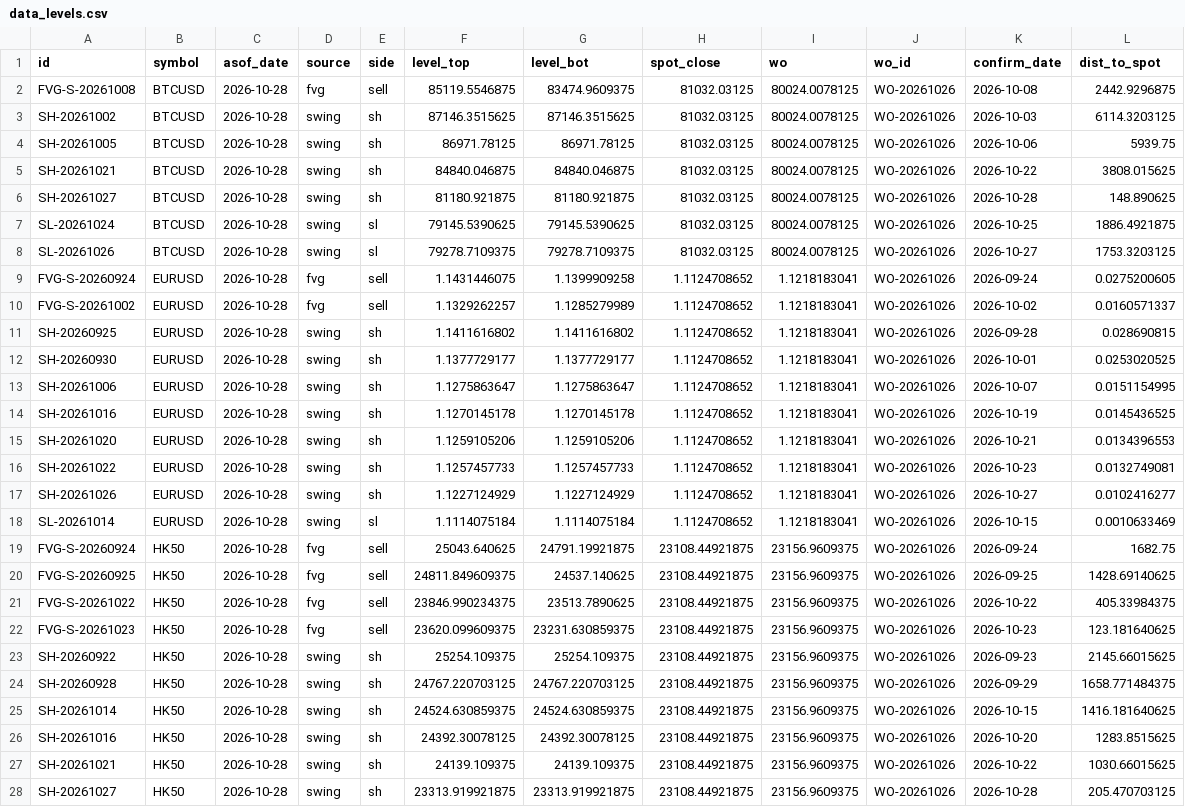
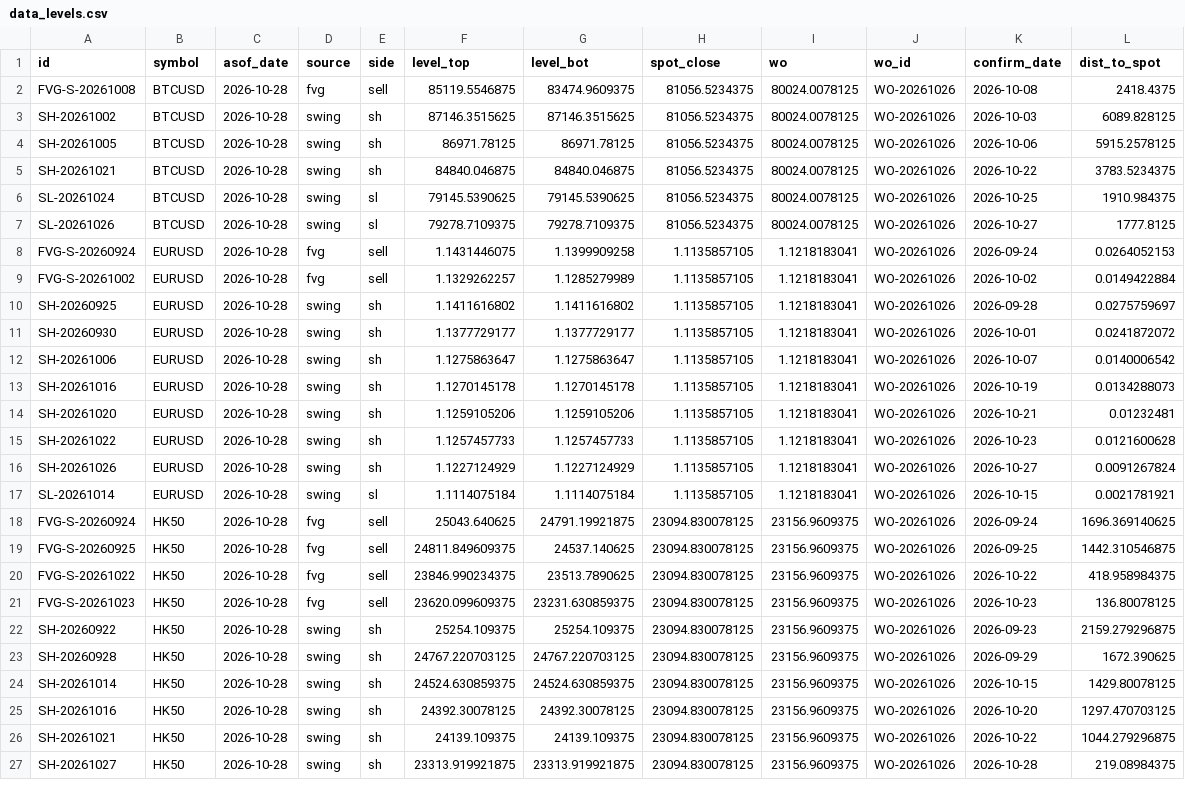
Before and after one commit to keenewong-ai/xauusd-bounce-live, a CSV file: data_levels.csv, drawn as a sheet; only a part is shown; removed rows and columns are numbered as before the commit, all else as after; the diff covers the shown part only; the diff names each change by its address in the sheet, - before the commit and + after, or states it on an @@ line.

```diff
--- a/data_levels.csv
+++ b/data_levels.csv
-H2:H5 (spot_close): 81032.03125
+H2:H5 (spot_close): 81056.5234375
-L2 (dist_to_spot): 2442.9296875
+L2 (dist_to_spot): 2418.4375
-L3 (dist_to_spot): 6114.3203125
+L3 (dist_to_spot): 6089.828125
-L4 (dist_to_spot): 5939.75
+L4 (dist_to_spot): 5915.2578125
-L5 (dist_to_spot): 3808.015625
+L5 (dist_to_spot): 3783.5234375
-row 6: SH-20261027 | BTCUSD | 2026-10-28 | swing | sh | 81180.921875 | 81180.921875 | 81032.03125 | 80024.0078125 | WO-20261026 | 2026-10-28 | 148.890625
-H6:H7 (spot_close): 81032.03125
+H6:H7 (spot_close): 81056.5234375
-L6 (dist_to_spot): 1886.4921875
+L6 (dist_to_spot): 1910.984375
-L7 (dist_to_spot): 1753.3203125
+L7 (dist_to_spot): 1777.8125
-H8:H17 (spot_close): 1.1124708652
+H8:H17 (spot_close): 1.1135857105
-L8 (dist_to_spot): 0.0275200605
+L8 (dist_to_spot): 0.0264052153
-L9 (dist_to_spot): 0.0160571337
+L9 (dist_to_spot): 0.0149422884
-L10 (dist_to_spot): 0.028690815
+L10 (dist_to_spot): 0.0275759697
-L11 (dist_to_spot): 0.0253020525
+L11 (dist_to_spot): 0.0241872072
-L12 (dist_to_spot): 0.0151154995
+L12 (dist_to_spot): 0.0140006542
-L13 (dist_to_spot): 0.0145436525
+L13 (dist_to_spot): 0.0134288073
-L14 (dist_to_spot): 0.0134396553
+L14 (dist_to_spot): 0.01232481
-L15 (dist_to_spot): 0.0132749081
+L15 (dist_to_spot): 0.0121600628
-L16 (dist_to_spot): 0.0102416277
+L16 (dist_to_spot): 0.0091267824
-L17 (dist_to_spot): 0.0010633469
+L17 (dist_to_spot): 0.0021781921
-H18:H27 (spot_close): 23108.44921875
+H18:H27 (spot_close): 23094.830078125
-L18 (dist_to_spot): 1682.75
+L18 (dist_to_spot): 1696.369140625
-L19 (dist_to_spot): 1428.69140625
+L19 (dist_to_spot): 1442.310546875
-L20 (dist_to_spot): 405.33984375
+L20 (dist_to_spot): 418.958984375
-L21 (dist_to_spot): 123.181640625
+L21 (dist_to_spot): 136.80078125
-L22 (dist_to_spot): 2145.66015625
+L22 (dist_to_spot): 2159.279296875
-L23 (dist_to_spot): 1658.771484375
+L23 (dist_to_spot): 1672.390625
-L24 (dist_to_spot): 1416.181640625
+L24 (dist_to_spot): 1429.80078125
-L25 (dist_to_spot): 1283.8515625
+L25 (dist_to_spot): 1297.470703125
-L26 (dist_to_spot): 1030.66015625
+L26 (dist_to_spot): 1044.279296875
-L27 (dist_to_spot): 205.470703125
+L27 (dist_to_spot): 219.08984375
```
Also changed, not shown: 18 edited cells elsewhere in this file, data_hist.csv, 2 other files.
